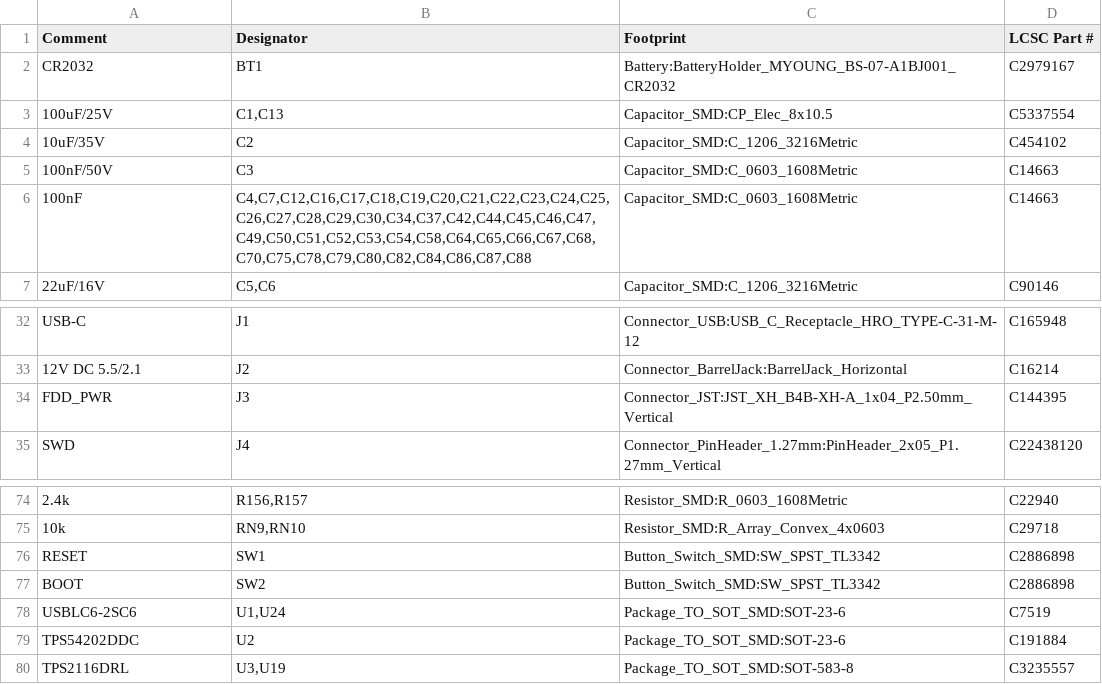
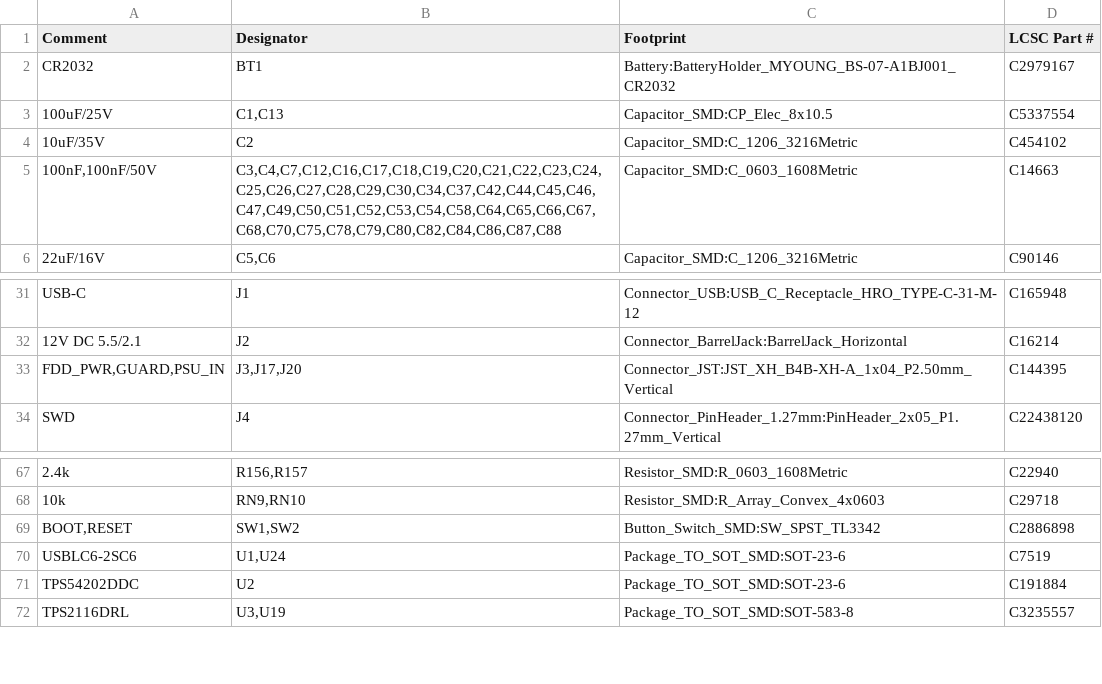
Before and after one commit to Axel051171/UniversalFluxInterface, a CSV file: kicad/UFI_Headless/fertigung/UFI_Headless-bom-jlc.csv, drawn as a sheet; only a part is shown, gaps mark what is left out; the diff covers the shown part only.

```diff
--- a/kicad/UFI_Headless/fertigung/UFI_Headless-bom-jlc.csv
+++ b/kicad/UFI_Headless/fertigung/UFI_Headless-bom-jlc.csv
@@ -4,4 +4,3 @@
 "10uF/35V","C2","Capacitor_SMD:C_1206_3216Metric","C454102"
-"100nF/50V","C3","Capacitor_SMD:C_0603_1608Metric","C14663"
-"100nF","C4,C7,C12,C16,C17,C18,C19,C20,C21,C22,C23,C24,C25,C26,C27,C28,C29,C30,C34,C37,C42,C44,C45,C46,C47,C49,C50,C51,C52,C53,C54,C58,C64,C65,C66,C67,C68,C70,C75,C78,C79,C80,C82,C84,C86,C87,C88","Capacitor_SMD:C_0603_1608Metric","C14663"
+"100nF,100nF/50V","C3,C4,C7,C12,C16,C17,C18,C19,C20,C21,C22,C23,C24,C25,C26,C27,C28,C29,C30,C34,C37,C42,C44,C45,C46,C47,C49,C50,C51,C52,C53,C54,C58,C64,C65,C66,C67,C68,C70,C75,C78,C79,C80,C82,C84,C86,C87,C88","Capacitor_SMD:C_0603_1608Metric","C14663"
 "22uF/16V","C5,C6","Capacitor_SMD:C_1206_3216Metric","C90146"
@@ -33,3 +32,3 @@
 "12V DC 5.5/2.1","J2","Connector_BarrelJack:BarrelJack_Horizontal","C16214"
-"FDD_PWR","J3","Connector_JST:JST_XH_B4B-XH-A_1x04_P2.50mm_Vertical","C144395"
+"FDD_PWR,GUARD,PSU_IN","J3,J17,J20","Connector_JST:JST_XH_B4B-XH-A_1x04_P2.50mm_Vertical","C144395"
 "SWD","J4","Connector_PinHeader_1.27mm:PinHeader_2x05_P1.27mm_Vertical","C22438120"
@@ -75,4 +68,3 @@
 "10k","RN9,RN10","Resistor_SMD:R_Array_Convex_4x0603","C29718"
-"RESET","SW1","Button_Switch_SMD:SW_SPST_TL3342","C2886898"
-"BOOT","SW2","Button_Switch_SMD:SW_SPST_TL3342","C2886898"
+"BOOT,RESET","SW1,SW2","Button_Switch_SMD:SW_SPST_TL3342","C2886898"
 "USBLC6-2SC6","U1,U24","Package_TO_SOT_SMD:SOT-23-6","C7519"
```
Also changed, not shown: 6 removed rows and 8 edited cells elsewhere in this file, 1 other file.
